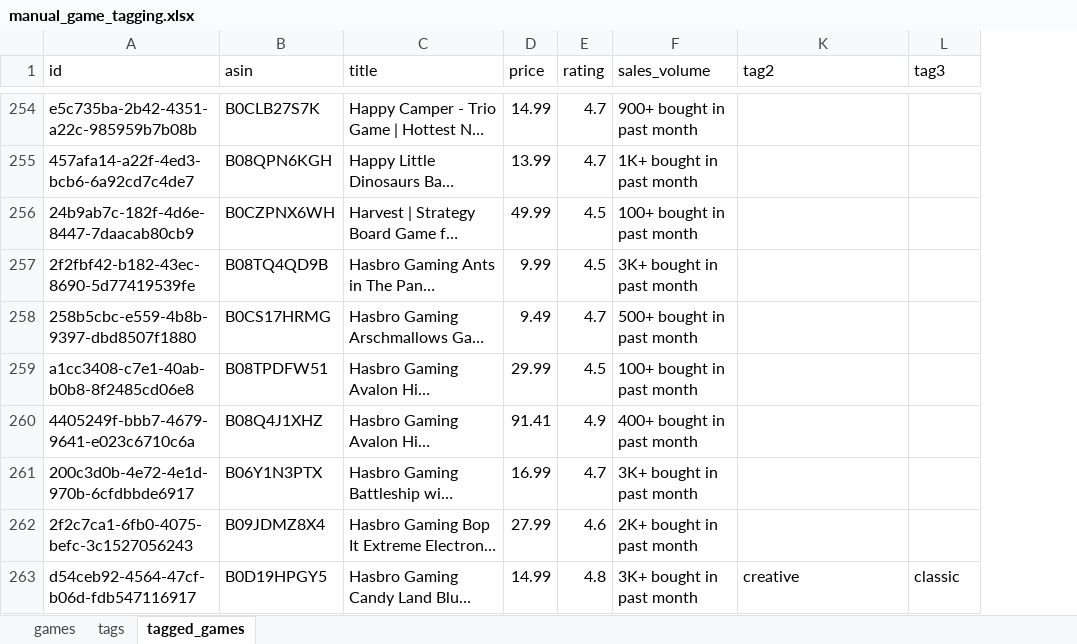
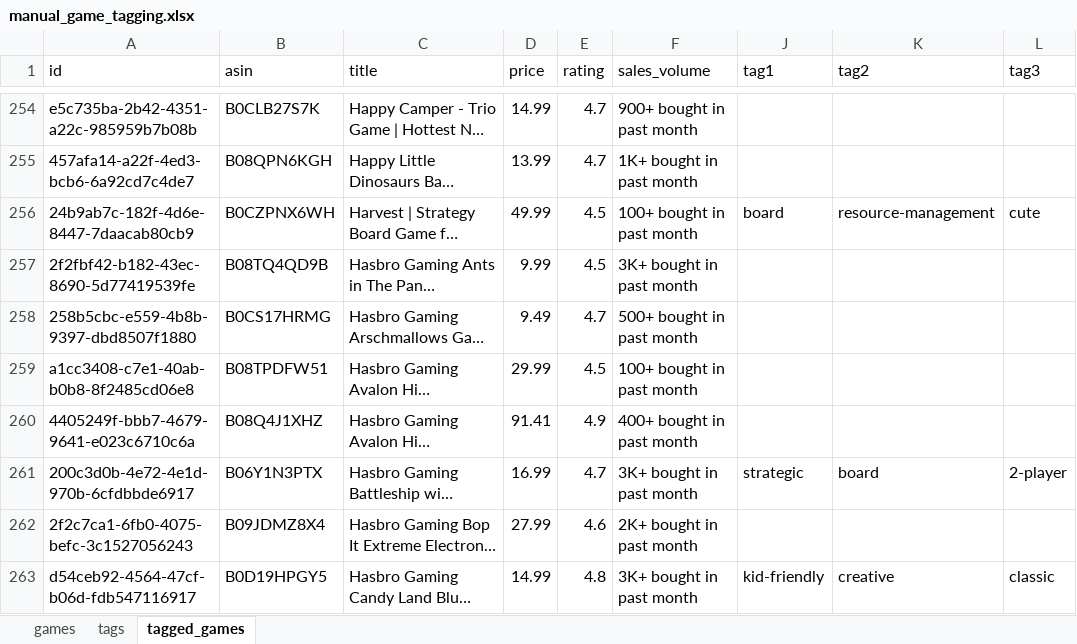
Before and after one commit to pinstripezebra/optigame_simple, an Excel workbook: app/Data/raw_data/manual_game_tagging.xlsx, sheet tagged_games, drawn as a sheet; only a part is shown, gaps mark what is left out; long unchanged cells end in …; values as stored, in another font and other column widths than the file's, no borders; the diff covers the shown part only; the diff names each change by its address in the sheet, - before the commit and + after, or states it on an @@ line.

```diff
--- a/app/Data/raw_data/manual_game_tagging.xlsx (sheet tagged_games)
+++ b/app/Data/raw_data/manual_game_tagging.xlsx (sheet tagged_games)
@@ column J (tag1) unhidden, rows 256-263: board |  |  |  |  | strategic |  | kid-friendly @@
-K256 (tag2): (empty)
+K256 (tag2): resource-management
-L256 (tag3): (empty)
+L256 (tag3): cute
-K261 (tag2): (empty)
+K261 (tag2): board
-L261 (tag3): (empty)
+L261 (tag3): 2-player
```
Also changed, not shown: 100 edited cells elsewhere in this sheet, 1 other file.
